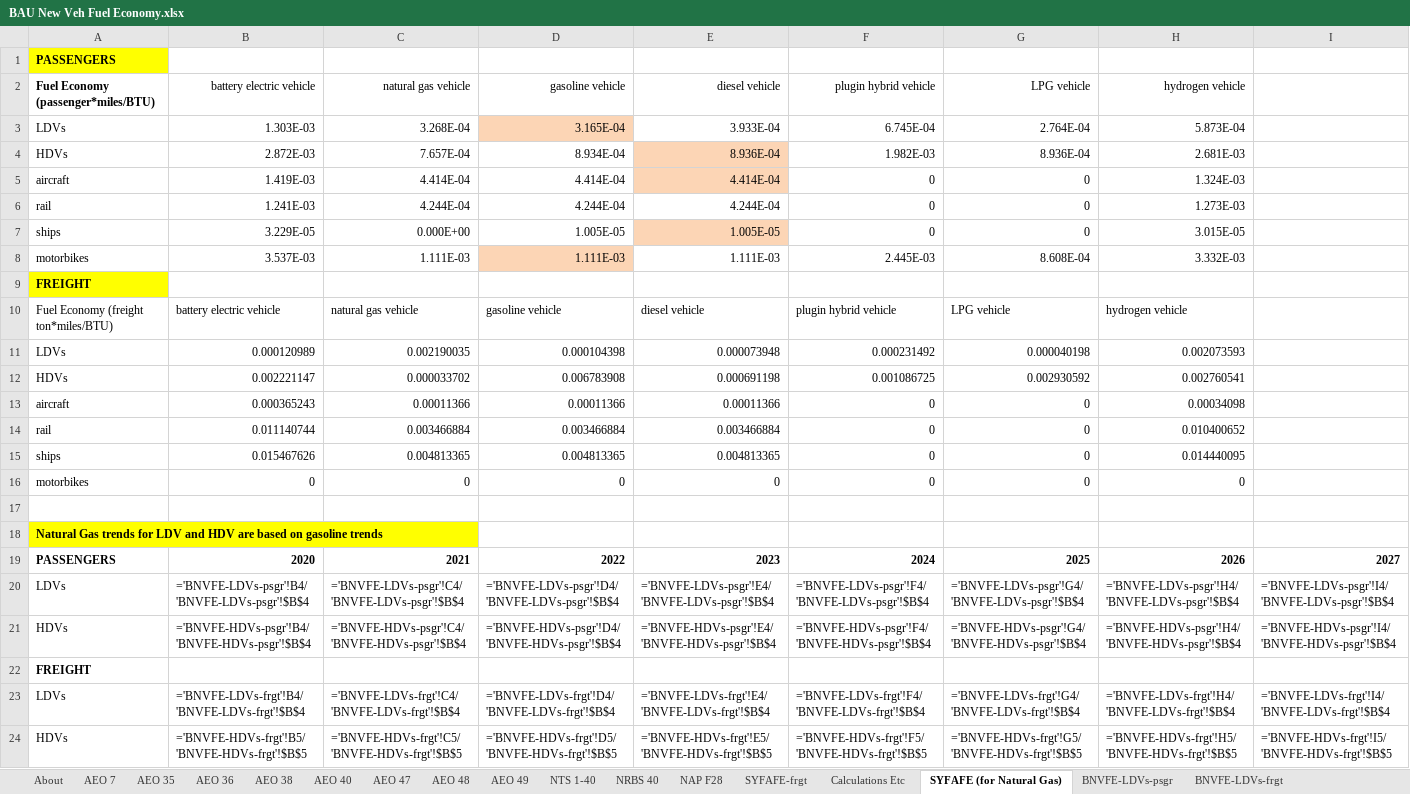
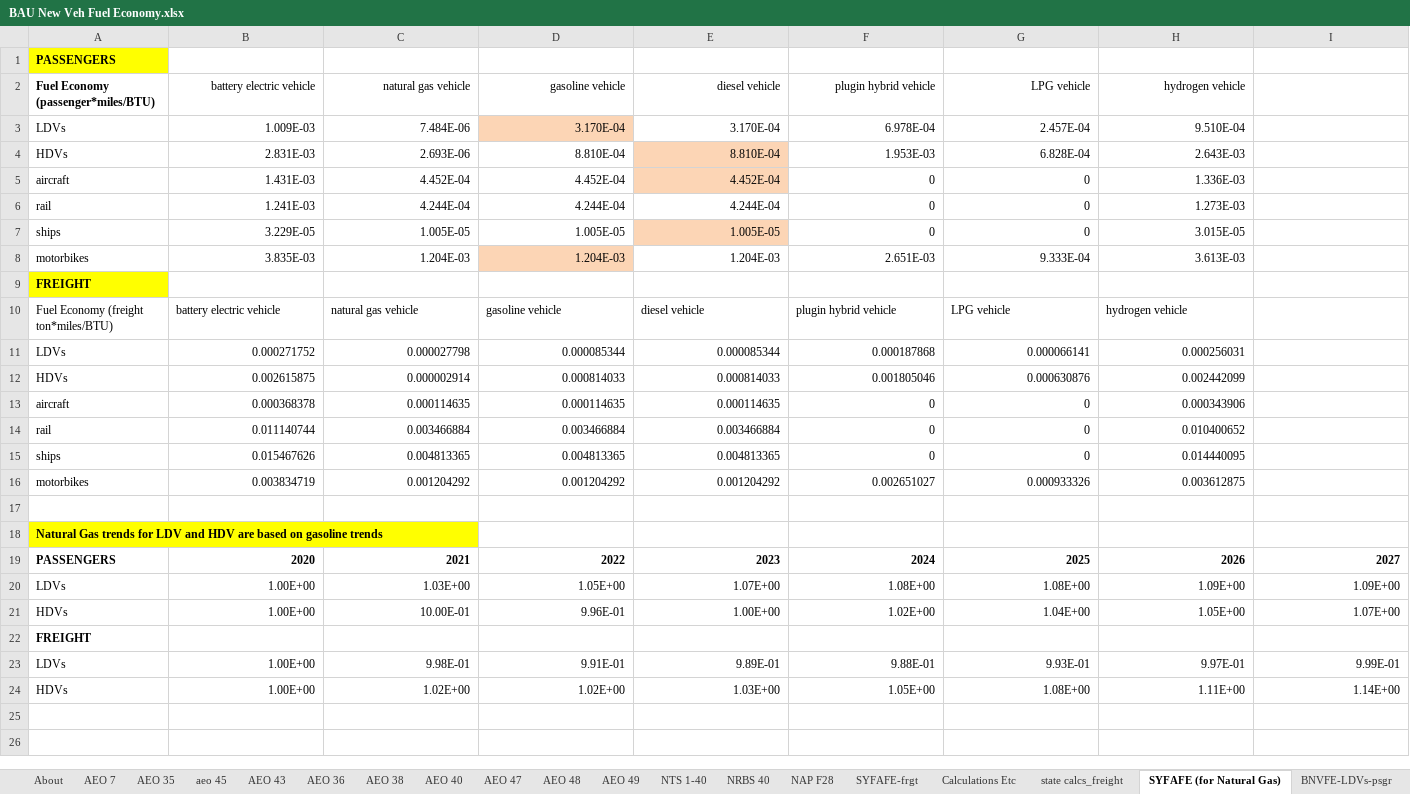
Before and after one commit to EnergyInnovation/eps-tennessee, an Excel workbook: InputData/trans/BNVFE/BAU New Veh Fuel Economy.xlsx, sheet SYFAFE (for Natural Gas), drawn as a sheet; only a part is shown; values as stored, in another font and other column widths than the file's, no borders; formulas without a stored value are shown as written; removed rows and columns are numbered as before the commit, all else as after; rows hold the shown columns only; the diff names each change by its address in the sheet, - before the commit and + after, or states it on an @@ line.

```diff
--- a/InputData/trans/BNVFE/BAU New Veh Fuel Economy.xlsx (sheet SYFAFE (for Natural Gas))
+++ b/InputData/trans/BNVFE/BAU New Veh Fuel Economy.xlsx (sheet SYFAFE (for Natural Gas))
+sheet tab: aeo 45
+sheet tab: AEO 43
+sheet tab: state calcs_freight
-row 3: LDVs | 1.303E-03 | 3.268E-04 | 3.165E-04 | 3.933E-04 | 6.745E-04 | 2.764E-04 | 5.873E-04
-row 4: HDVs | 2.872E-03 | 7.657E-04 | 8.934E-04 | 8.936E-04 | 1.982E-03 | 8.936E-04 | 2.681E-03
+row 3: LDVs | 1.009E-03 | 7.484E-06 | 3.170E-04 | 3.170E-04 | 6.978E-04 | 2.457E-04 | 9.510E-04
+row 4: HDVs | 2.831E-03 | 2.693E-06 | 8.810E-04 | 8.810E-04 | 1.953E-03 | 6.828E-04 | 2.643E-03
-B5 (battery electric vehicle): 1.419E-03
+B5 (battery electric vehicle): 1.431E-03
-C5 (natural gas vehicle): 4.414E-04
+C5 (natural gas vehicle): 4.452E-04
-D5 (gasoline vehicle): 4.414E-04
+D5 (gasoline vehicle): 4.452E-04
-E5 (diesel vehicle): 4.414E-04
+E5 (diesel vehicle): 4.452E-04
-H5 (hydrogen vehicle): 1.324E-03
+H5 (hydrogen vehicle): 1.336E-03
-C7 (natural gas vehicle): 0.000E+00
+C7 (natural gas vehicle): 1.005E-05
-row 8: motorbikes | 3.537E-03 | 1.111E-03 | 1.111E-03 | 1.111E-03 | 2.445E-03 | 8.608E-04 | 3.332E-03
+row 8: motorbikes | 3.835E-03 | 1.204E-03 | 1.204E-03 | 1.204E-03 | 2.651E-03 | 9.333E-04 | 3.613E-03
-row 11: LDVs | 0.000120989 | 0.002190035 | 0.000104398 | 0.000073948 | 0.000231492 | 0.000040198 | 0.002073593
-row 12: HDVs | 0.002221147 | 0.000033702 | 0.006783908 | 0.000691198 | 0.001086725 | 0.002930592 | 0.002760541
+row 11: LDVs | 0.000271752 | 0.000027798 | 0.000085344 | 0.000085344 | 0.000187868 | 0.000066141 | 0.000256031
+row 12: HDVs | 0.002615875 | 0.000002914 | 0.000814033 | 0.000814033 | 0.001805046 | 0.000630876 | 0.002442099
-B13 (battery electric vehicle): 0.000365243
+B13 (battery electric vehicle): 0.000368378
-C13 (natural gas vehicle): 0.00011366
+C13 (natural gas vehicle): 0.000114635
-D13 (gasoline vehicle): 0.00011366
+D13 (gasoline vehicle): 0.000114635
-E13 (diesel vehicle): 0.00011366
+E13 (diesel vehicle): 0.000114635
-H13 (hydrogen vehicle): 0.00034098
+H13 (hydrogen vehicle): 0.000343906
-row 16: motorbikes | 0 | 0 | 0 | 0 | 0 | 0 | 0
+row 16: motorbikes | 0.003834719 | 0.001204292 | 0.001204292 | 0.001204292 | 0.002651027 | 0.000933326 | 0.003612875
-row 20: LDVs | ='BNVFE-LDVs-psgr'!B4/'BNVFE-LDVs-psgr'!$B$4 | ='BNVFE-LDVs-psgr'!C4/'BNVFE-LDVs-psgr'!$B$4 | ='BNVFE-LDVs-psgr'!D4/'BNVFE-LDVs-psgr'!$B$4 | ='BNVFE-LDVs-psgr'!E4/'BNVFE-LDVs-psgr'!$B$4 | ='BNVFE-LDVs-psgr'!F4/'BNVFE-LDVs-psgr'!$B$4 | ='BNVFE-LDVs-psgr'!G4/'BNVFE-LDVs-psgr'!$B$4 | ='BNVFE-LDVs-psgr'!H4/'BNVFE-LDVs-psgr'!$B$4 | ='BNVFE-LDVs-psgr'!I4/'BNVFE-LDVs-psgr'!$B$4
-row 21: HDVs | ='BNVFE-HDVs-psgr'!B4/'BNVFE-HDVs-psgr'!$B$4 | ='BNVFE-HDVs-psgr'!C4/'BNVFE-HDVs-psgr'!$B$4 | ='BNVFE-HDVs-psgr'!D4/'BNVFE-HDVs-psgr'!$B$4 | ='BNVFE-HDVs-psgr'!E4/'BNVFE-HDVs-psgr'!$B$4 | ='BNVFE-HDVs-psgr'!F4/'BNVFE-HDVs-psgr'!$B$4 | ='BNVFE-HDVs-psgr'!G4/'BNVFE-HDVs-psgr'!$B$4 | ='BNVFE-HDVs-psgr'!H4/'BNVFE-HDVs-psgr'!$B$4 | ='BNVFE-HDVs-psgr'!I4/'BNVFE-HDVs-psgr'!$B$4
+row 20: LDVs | 1.00E+00 | 1.03E+00 | 1.05E+00 | 1.07E+00 | 1.08E+00 | 1.08E+00 | 1.09E+00 | 1.09E+00
+row 21: HDVs | 1.00E+00 | 10.00E-01 | 9.96E-01 | 1.00E+00 | 1.02E+00 | 1.04E+00 | 1.05E+00 | 1.07E+00
-row 23: LDVs | ='BNVFE-LDVs-frgt'!B4/'BNVFE-LDVs-frgt'!$B$4 | ='BNVFE-LDVs-frgt'!C4/'BNVFE-LDVs-frgt'!$B$4 | ='BNVFE-LDVs-frgt'!D4/'BNVFE-LDVs-frgt'!$B$4 | ='BNVFE-LDVs-frgt'!E4/'BNVFE-LDVs-frgt'!$B$4 | ='BNVFE-LDVs-frgt'!F4/'BNVFE-LDVs-frgt'!$B$4 | ='BNVFE-LDVs-frgt'!G4/'BNVFE-LDVs-frgt'!$B$4 | ='BNVFE-LDVs-frgt'!H4/'BNVFE-LDVs-frgt'!$B$4 | ='BNVFE-LDVs-frgt'!I4/'BNVFE-LDVs-frgt'!$B$4
-row 24: HDVs | ='BNVFE-HDVs-frgt'!B5/'BNVFE-HDVs-frgt'!$B$5 | ='BNVFE-HDVs-frgt'!C5/'BNVFE-HDVs-frgt'!$B$5 | ='BNVFE-HDVs-frgt'!D5/'BNVFE-HDVs-frgt'!$B$5 | ='BNVFE-HDVs-frgt'!E5/'BNVFE-HDVs-frgt'!$B$5 | ='BNVFE-HDVs-frgt'!F5/'BNVFE-HDVs-frgt'!$B$5 | ='BNVFE-HDVs-frgt'!G5/'BNVFE-HDVs-frgt'!$B$5 | ='BNVFE-HDVs-frgt'!H5/'BNVFE-HDVs-frgt'!$B$5 | ='BNVFE-HDVs-frgt'!I5/'BNVFE-HDVs-frgt'!$B$5
+row 23: LDVs | 1.00E+00 | 9.98E-01 | 9.91E-01 | 9.89E-01 | 9.88E-01 | 9.93E-01 | 9.97E-01 | 9.99E-01
+row 24: HDVs | 1.00E+00 | 1.02E+00 | 1.02E+00 | 1.03E+00 | 1.05E+00 | 1.08E+00 | 1.11E+00 | 1.14E+00
```
Also changed, not shown: sheet AEO 49, sheet Calculations Etc, sheet BNVFE_data for BHNVFEAL, sheet BNVFE-LDVs-frgt, sheet BNVFE-HDVs-psgr, sheet BNVFE-HDVs-frgt, 11 more sheets, hidden cells, charts or pictures, InputData/trans/BHNVFEAL/BAU Historical New Veh Fuel Economy After Lifetime.xlsx, InputData/trans/SYFAFE/Start Year Fleet Avg Fuel Economy.xlsx, 55 other files.
